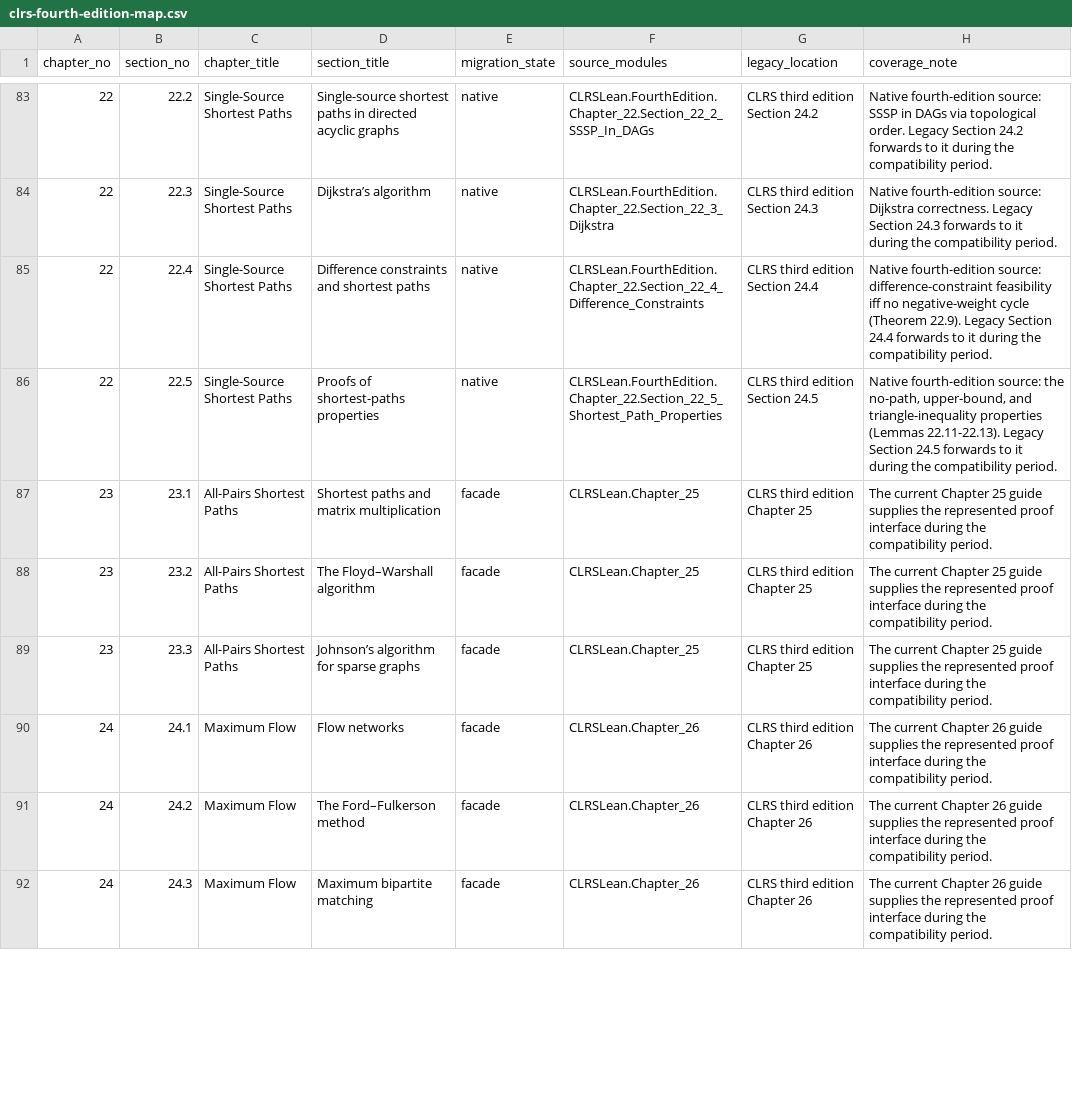
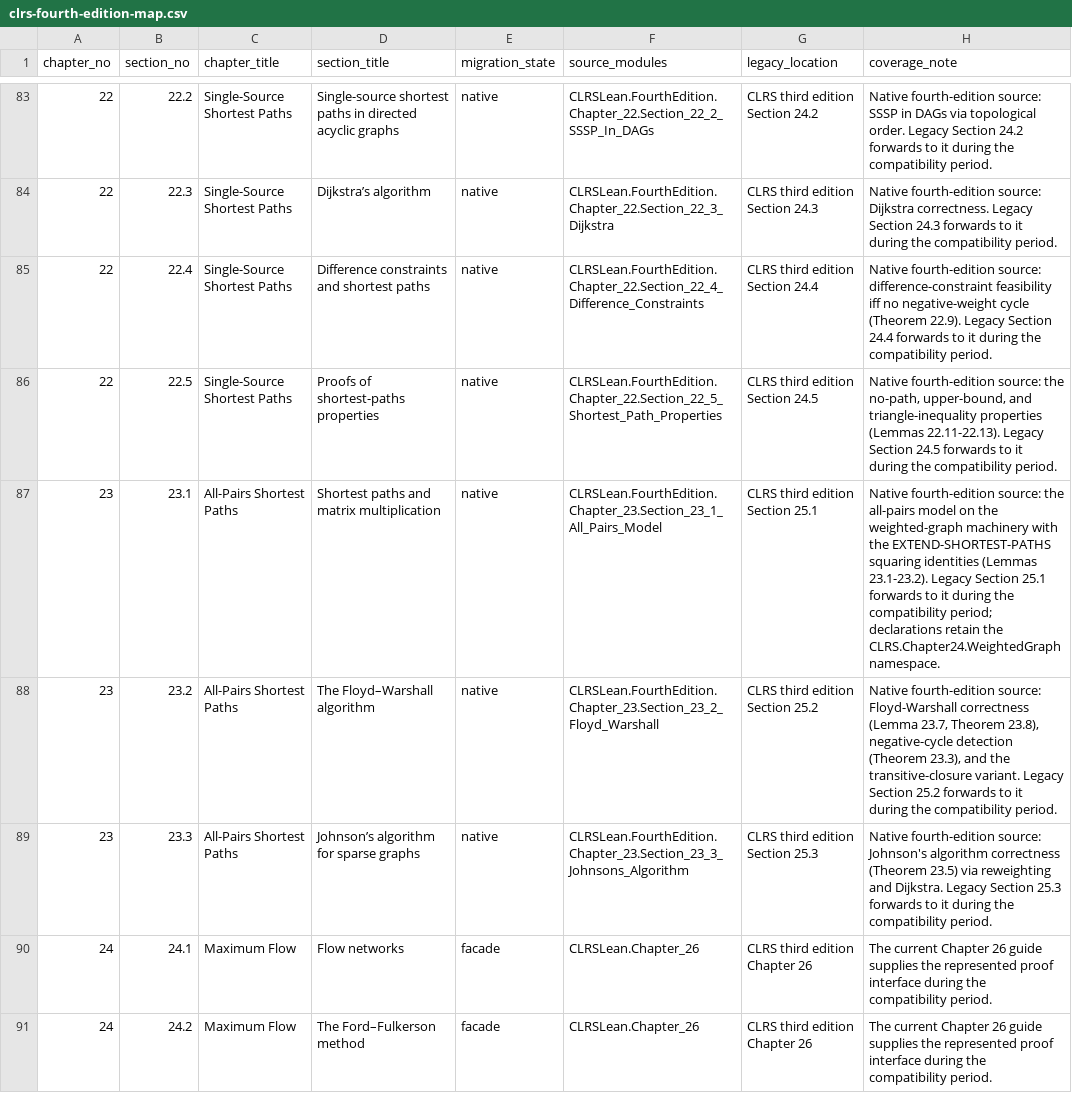
Before and after one commit to TankTechnology/CLRS-Lean, a CSV file: docs/clrs-fourth-edition-map.csv, drawn as a sheet; only a part is shown, gaps mark what is left out; the shorter side is filled out with more unchanged rows.

```diff
--- a/docs/clrs-fourth-edition-map.csv
+++ b/docs/clrs-fourth-edition-map.csv
@@ -86,5 +86,5 @@ chapter_no,section_no,chapter_title,section_title,migration_state,source_modules
 "22","22.5","Single-Source Shortest Paths","Proofs of shortest-paths properties","native","CLRSLean.FourthEdition.Chapter_22.Section_22_5_Shortest_Path_Properties","CLRS third edition Section 24.5","Native fourth-edition source: the no-path, upper-bound, and triangle-inequality properties (Lemmas 22.11-22.13). Legacy Section 24.5 forwards to it during the compatibility period."
-"23","23.1","All-Pairs Shortest Paths","Shortest paths and matrix multiplication","facade","CLRSLean.Chapter_25","CLRS third edition Chapter 25","The current Chapter 25 guide supplies the represented proof interface during the compatibility period."
-"23","23.2","All-Pairs Shortest Paths","The Floyd–Warshall algorithm","facade","CLRSLean.Chapter_25","CLRS third edition Chapter 25","The current Chapter 25 guide supplies the represented proof interface during the compatibility period."
-"23","23.3","All-Pairs Shortest Paths","Johnson’s algorithm for sparse graphs","facade","CLRSLean.Chapter_25","CLRS third edition Chapter 25","The current Chapter 25 guide supplies the represented proof interface during the compatibility period."
+"23","23.1","All-Pairs Shortest Paths","Shortest paths and matrix multiplication","native","CLRSLean.FourthEdition.Chapter_23.Section_23_1_All_Pairs_Model","CLRS third edition Section 25.1","Native fourth-edition source: the all-pairs model on the weighted-graph machinery with the EXTEND-SHORTEST-PATHS squaring identities (Lemmas 23.1-23.2). Legacy Section 25.1 forwards to it during the compatibility period; declarations retain the CLRS.Chapter24.WeightedGraph namespace."
+"23","23.2","All-Pairs Shortest Paths","The Floyd–Warshall algorithm","native","CLRSLean.FourthEdition.Chapter_23.Section_23_2_Floyd_Warshall","CLRS third edition Section 25.2","Native fourth-edition source: Floyd-Warshall correctness (Lemma 23.7, Theorem 23.8), negative-cycle detection (Theorem 23.3), and the transitive-closure variant. Legacy Section 25.2 forwards to it during the compatibility period."
+"23","23.3","All-Pairs Shortest Paths","Johnson’s algorithm for sparse graphs","native","CLRSLean.FourthEdition.Chapter_23.Section_23_3_Johnsons_Algorithm","CLRS third edition Section 25.3","Native fourth-edition source: Johnson's algorithm correctness (Theorem 23.5) via reweighting and Dijkstra. Legacy Section 25.3 forwards to it during the compatibility period."
 "24","24.1","Maximum Flow","Flow networks","facade","CLRSLean.Chapter_26","CLRS third edition Chapter 26","The current Chapter 26 guide supplies the represented proof interface during the compatibility period."
```
Also changed, not shown: docs/clrs-proof-progress.csv, 11 other files.
